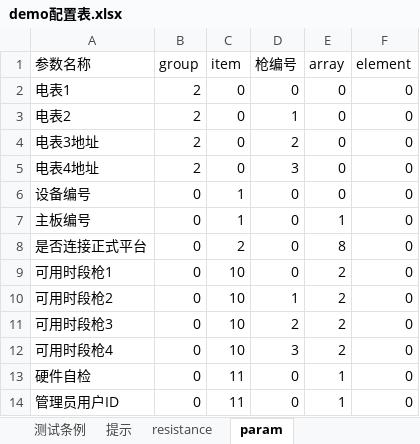
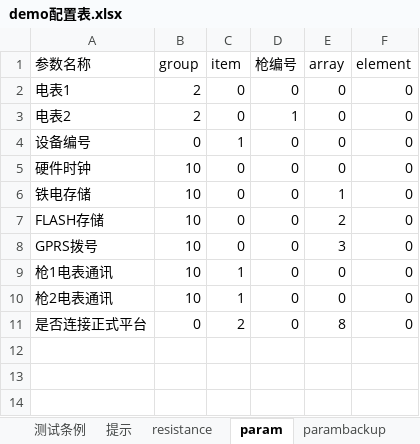
Before and after one commit to newdoublefish/mcmctestsys, an Excel workbook: config/project/整机测试/demo配置表.xlsx, sheet param, drawn as a sheet; values as stored, in another font and other column widths than the file's, no borders; removed rows and columns are numbered as before the commit, all else as after; the diff names each change by its address in the sheet, - before the commit and + after, or states it on an @@ line.

```diff
--- a/config/project/整机测试/demo配置表.xlsx (sheet param)
+++ b/config/project/整机测试/demo配置表.xlsx (sheet param)
+sheet tab: parambackup
-row 4: 电表3地址 | 2 | 0 | 2 | 0 | 0
-row 5: 电表4地址 | 2 | 0 | 3 | 0 | 0
-row 7: 主板编号 | 0 | 1 | 0 | 1 | 0
+row 5: 硬件时钟 | 10 | 0 | 0 | 0 | 0
+row 6: 铁电存储 | 10 | 0 | 0 | 1 | 0
+row 7: FLASH存储 | 10 | 0 | 0 | 2 | 0
+row 8: GPRS拨号 | 10 | 0 | 0 | 3 | 0
+row 9: 枪1电表通讯 | 10 | 1 | 0 | 0 | 0
+row 10: 枪2电表通讯 | 10 | 1 | 0 | 0 | 0
-row 9: 可用时段枪1 | 0 | 10 | 0 | 2 | 0
-row 10: 可用时段枪2 | 0 | 10 | 1 | 2 | 0
-row 11: 可用时段枪3 | 0 | 10 | 2 | 2 | 0
-row 12: 可用时段枪4 | 0 | 10 | 3 | 2 | 0
-row 13: 硬件自检 | 0 | 11 | 0 | 1 | 0
-row 14: 管理员用户ID | 0 | 11 | 0 | 1 | 0
```
Also changed, not shown: sheet 测试条例, 9 other files.
